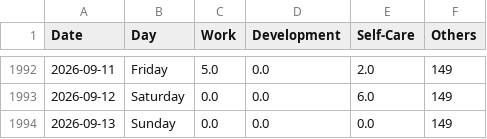
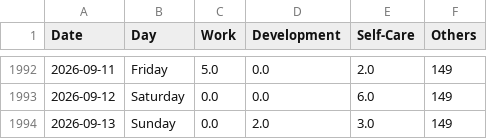
Before and after one commit to krystinli/Time_Management, a CSV file: data/data2.csv, drawn as a sheet; only a part is shown, gaps mark what is left out.

```diff
--- a/data/data2.csv
+++ b/data/data2.csv
@@ -1993,2 +1993,2 @@ Date,Day,Work,Development,Self-Care,Others
 2026-09-12,Saturday,0.0,0.0,6.0,149
-2026-09-13,Sunday,0.0,0.0,0.0,149
+2026-09-13,Sunday,0.0,2.0,3.0,149
```
Also changed, not shown: 8 other files.
